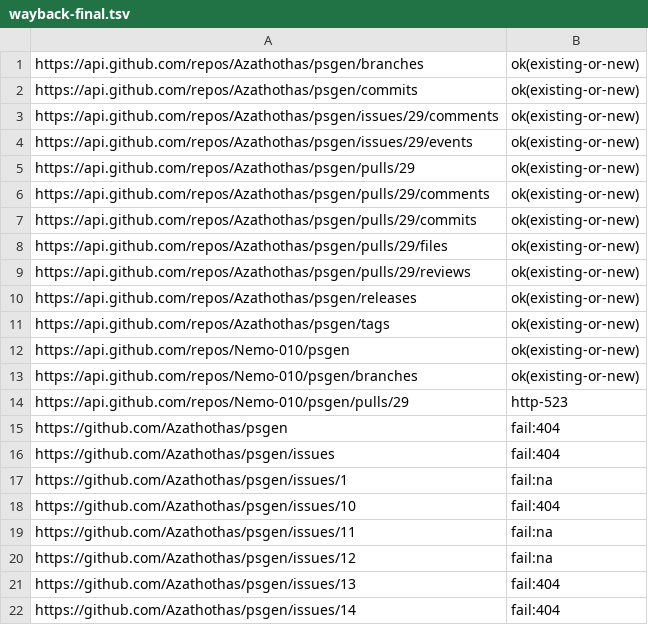
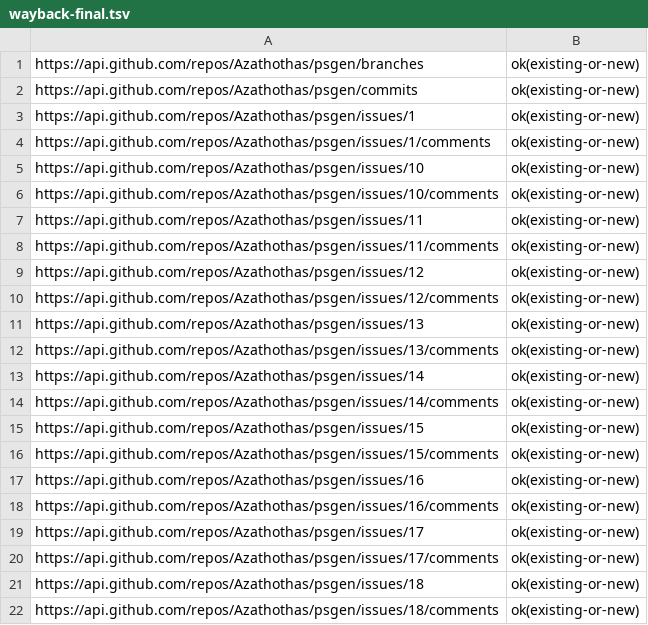
Before and after one commit to Nemo-010/psgen-archive, a TSV file: 06-crawlers/wayback-final.tsv, drawn as a sheet; only a part is shown; the shorter side is filled out with more unchanged rows; the diff covers the shown part only.

Commit message:
Final crawler receipts: 92/115 Wayback URLs, 39/39 Arquivo.pt, lane summary
Wayback confirmed every api.github.com document (70/71) and every
raw.githubusercontent.com source file (22/22). The 22 github.com HTML pages are
refused by Save Page Now's own fetcher, which gets 404 from github.com while the
same URLs answer 200 to a browser; nothing on this side can change that.

```diff
--- a/06-crawlers/wayback-final.tsv
+++ b/06-crawlers/wayback-final.tsv
@@ -2 +2,21 @@ https://api.github.com/repos/Azathothas/psgen/branches	ok(existing-or-new)
 https://api.github.com/repos/Azathothas/psgen/commits	ok(existing-or-new)
+https://api.github.com/repos/Azathothas/psgen/issues/1	ok(existing-or-new)
+https://api.github.com/repos/Azathothas/psgen/issues/1/comments	ok(existing-or-new)
+https://api.github.com/repos/Azathothas/psgen/issues/10	ok(existing-or-new)
+https://api.github.com/repos/Azathothas/psgen/issues/10/comments	ok(existing-or-new)
+https://api.github.com/repos/Azathothas/psgen/issues/11	ok(existing-or-new)
+https://api.github.com/repos/Azathothas/psgen/issues/11/comments	ok(existing-or-new)
+https://api.github.com/repos/Azathothas/psgen/issues/12	ok(existing-or-new)
+https://api.github.com/repos/Azathothas/psgen/issues/12/comments	ok(existing-or-new)
+https://api.github.com/repos/Azathothas/psgen/issues/13	ok(existing-or-new)
+https://api.github.com/repos/Azathothas/psgen/issues/13/comments	ok(existing-or-new)
+https://api.github.com/repos/Azathothas/psgen/issues/14	ok(existing-or-new)
+https://api.github.com/repos/Azathothas/psgen/issues/14/comments	ok(existing-or-new)
+https://api.github.com/repos/Azathothas/psgen/issues/15	ok(existing-or-new)
+https://api.github.com/repos/Azathothas/psgen/issues/15/comments	ok(existing-or-new)
+https://api.github.com/repos/Azathothas/psgen/issues/16	ok(existing-or-new)
+https://api.github.com/repos/Azathothas/psgen/issues/16/comments	ok(existing-or-new)
+https://api.github.com/repos/Azathothas/psgen/issues/17	ok(existing-or-new)
+https://api.github.com/repos/Azathothas/psgen/issues/17/comments	ok(existing-or-new)
+https://api.github.com/repos/Azathothas/psgen/issues/18	ok(existing-or-new)
+https://api.github.com/repos/Azathothas/psgen/issues/18/comments	ok(existing-or-new)
```
Also changed, not shown: 37 added rows elsewhere in this file, 06-crawlers/ledger-published.tsv, 4 other files.
